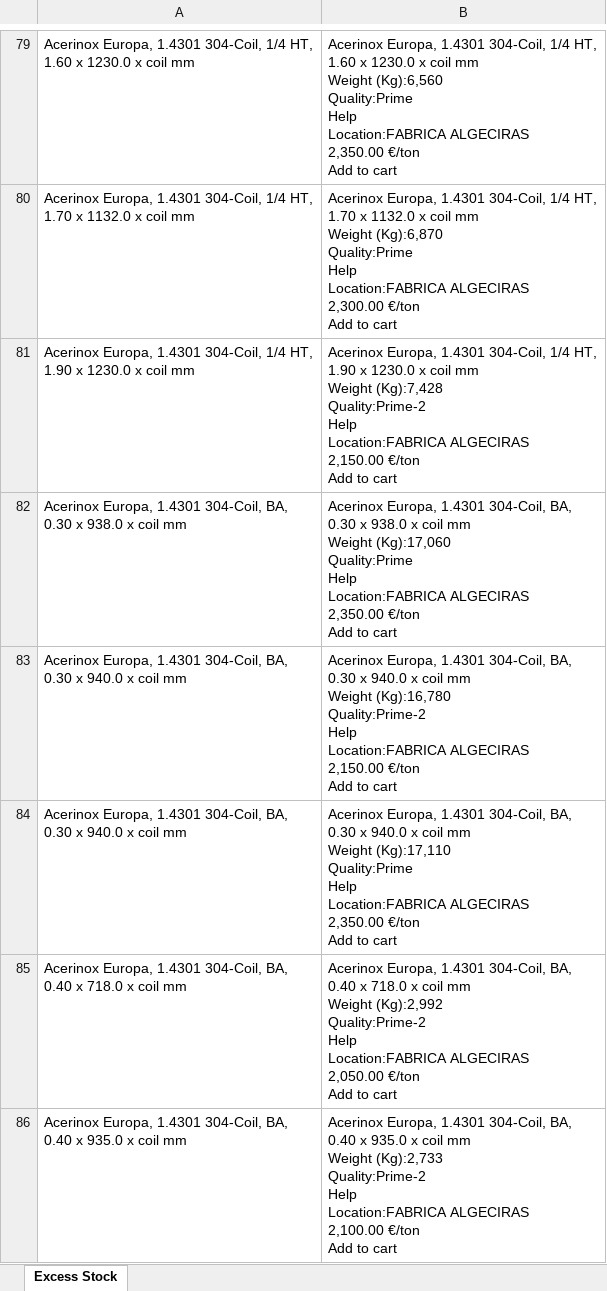
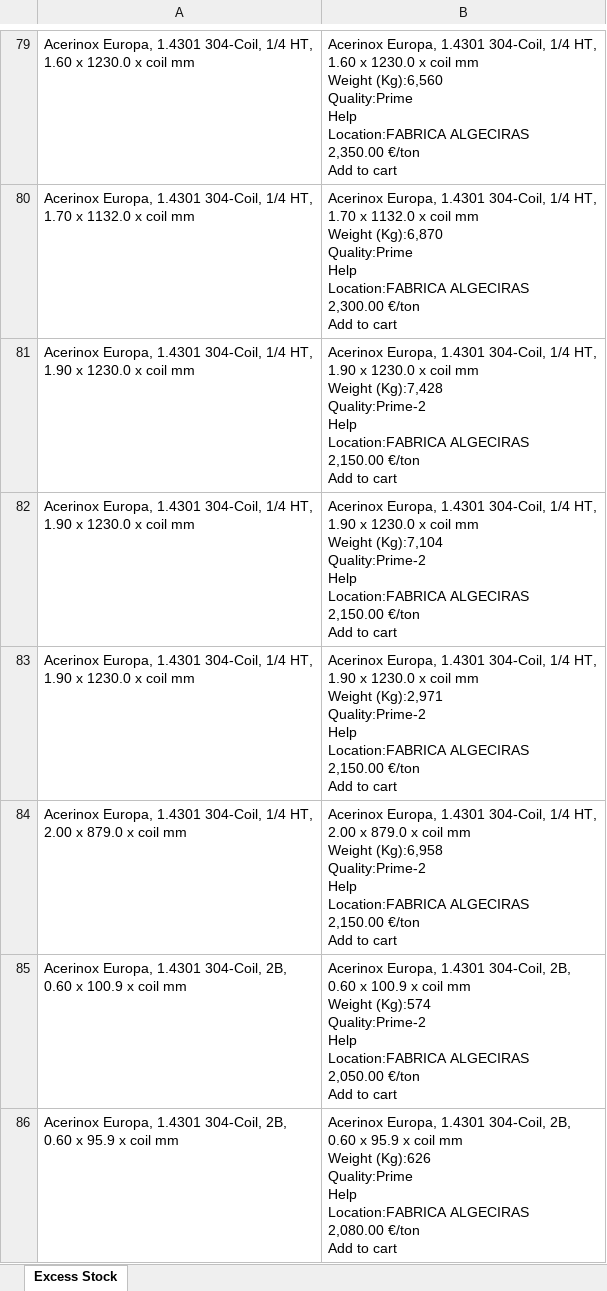
Before and after one commit to Mokax1/inv-scraper, an Excel workbook: scraped_data.xlsx, sheet Excess Stock, drawn as a sheet; only a part is shown, gaps mark what is left out; the shorter side is filled out with more unchanged rows; values as stored, in another font and other column widths than the file's, no borders; ↵ is a line break in a cell; the diff covers the shown part only; the diff names each change by its address in the sheet, - before the commit and + after, or states it on an @@ line.

```diff
--- a/scraped_data.xlsx (sheet Excess Stock)
+++ b/scraped_data.xlsx (sheet Excess Stock)
+row 82: Acerinox Europa, 1.4301 304-Coil, 1/4 HT, ↵ 1.90 x 1230.0 x coil mm | Acerinox Europa, 1.4301 304-Coil, 1/4 HT, ↵ 1.90 x 1230.0 x coil mm ↵ Weight (Kg):7,104 ↵ Quality:Prime-2 ↵ Help ↵ Location:FABRICA ALGECIRAS ↵ 2,150.00 €/ton ↵ Add to cart
+row 83: Acerinox Europa, 1.4301 304-Coil, 1/4 HT, ↵ 1.90 x 1230.0 x coil mm | Acerinox Europa, 1.4301 304-Coil, 1/4 HT, ↵ 1.90 x 1230.0 x coil mm ↵ Weight (Kg):2,971 ↵ Quality:Prime-2 ↵ Help ↵ Location:FABRICA ALGECIRAS ↵ 2,150.00 €/ton ↵ Add to cart
+row 84: Acerinox Europa, 1.4301 304-Coil, 1/4 HT, ↵ 2.00 x 879.0 x coil mm | Acerinox Europa, 1.4301 304-Coil, 1/4 HT, ↵ 2.00 x 879.0 x coil mm ↵ Weight (Kg):6,958 ↵ Quality:Prime-2 ↵ Help ↵ Location:FABRICA ALGECIRAS ↵ 2,150.00 €/ton ↵ Add to cart
+row 85: Acerinox Europa, 1.4301 304-Coil, 2B, ↵ 0.60 x 100.9 x coil mm | Acerinox Europa, 1.4301 304-Coil, 2B, ↵ 0.60 x 100.9 x coil mm ↵ Weight (Kg):574 ↵ Quality:Prime-2 ↵ Help ↵ Location:FABRICA ALGECIRAS ↵ 2,050.00 €/ton ↵ Add to cart
+row 86: Acerinox Europa, 1.4301 304-Coil, 2B, ↵ 0.60 x 95.9 x coil mm | Acerinox Europa, 1.4301 304-Coil, 2B, ↵ 0.60 x 95.9 x coil mm ↵ Weight (Kg):626 ↵ Quality:Prime ↵ Help ↵ Location:FABRICA ALGECIRAS ↵ 2,080.00 €/ton ↵ Add to cart
```
Also changed, not shown: 15 added rows and 20 edited cells elsewhere in this sheet, 2 other files.
